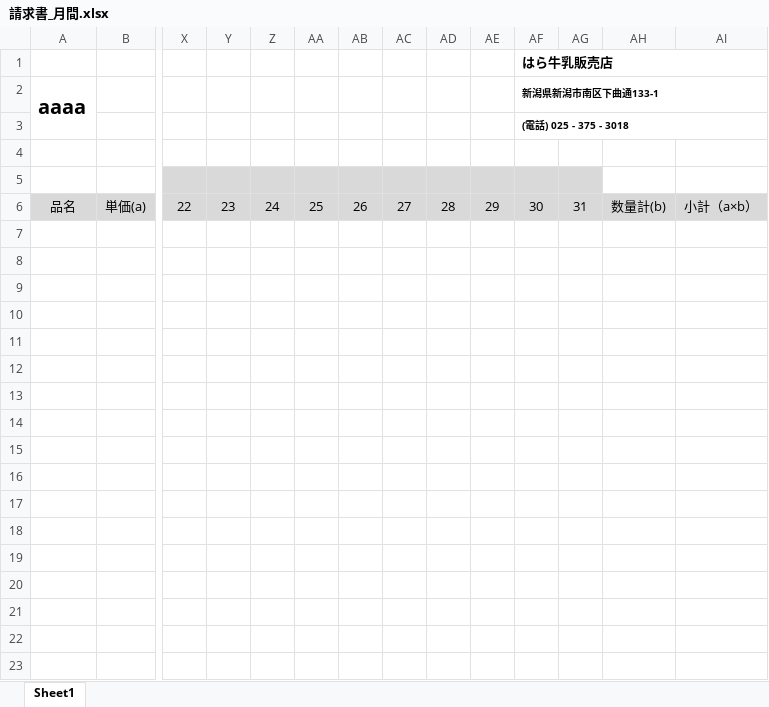
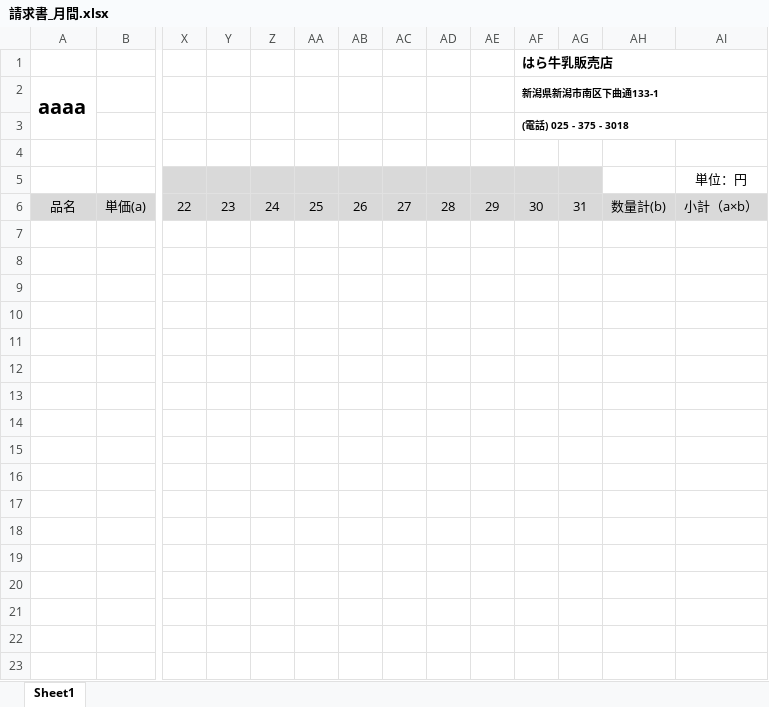
Before and after one commit to yujirohara1/deliba, an Excel workbook: ExcelTemplate/order/請求書_月間.xlsx, sheet Sheet1, drawn as a sheet; only a part is shown, gaps mark what is left out; values as stored, in another font and other column widths than the file's, no borders; rows hold the shown columns only; the diff covers the shown part only; the diff names each change by its address in the sheet, - before the commit and + after, or states it on an @@ line.

```diff
--- a/ExcelTemplate/order/請求書_月間.xlsx (sheet Sheet1)
+++ b/ExcelTemplate/order/請求書_月間.xlsx (sheet Sheet1)
-AI5: (empty)
+AI5: 単位：円
+row 7: (empty)
+row 8: (empty)
+row 9: (empty)
+row 10: (empty)
+row 11: (empty)
+row 12: (empty)
+row 13: (empty)
+row 14: (empty)
+row 15: (empty)
+row 16: (empty)
+row 17: (empty)
+row 18: (empty)
+row 19: (empty)
+row 20: (empty)
+row 21: (empty)
+row 22: (empty)
+row 23: (empty)
```
Also changed, not shown: 38 added rows elsewhere in this sheet, 1 other file.
